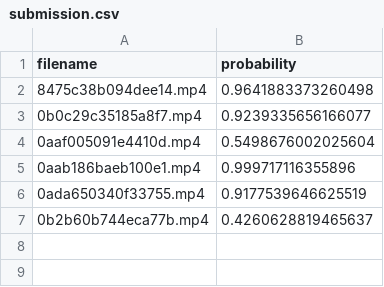
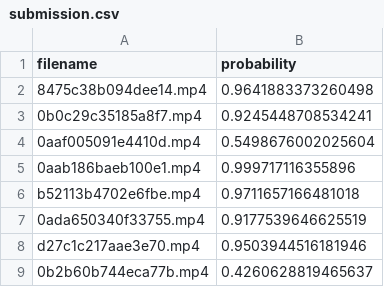
Before and after one commit to milselarch/AISG_IMG, a CSV file: local_test/test_output/submission.csv, drawn as a sheet.

```diff
--- a/local_test/test_output/submission.csv
+++ b/local_test/test_output/submission.csv
@@ -2,6 +2,8 @@ filename,probability
 8475c38b094dee14.mp4,0.9641883373260498
-0b0c29c35185a8f7.mp4,0.9239335656166077
+0b0c29c35185a8f7.mp4,0.9245448708534241
 0aaf005091e4410d.mp4,0.5498676002025604
 0aab186baeb100e1.mp4,0.999717116355896
+b52113b4702e6fbe.mp4,0.9711657166481018
 0ada650340f33755.mp4,0.9177539646625519
+d27c1c217aae3e70.mp4,0.9503944516181946
 0b2b60b744eca77b.mp4,0.4260628819465637
```
Also changed, not shown: 1 other file.
